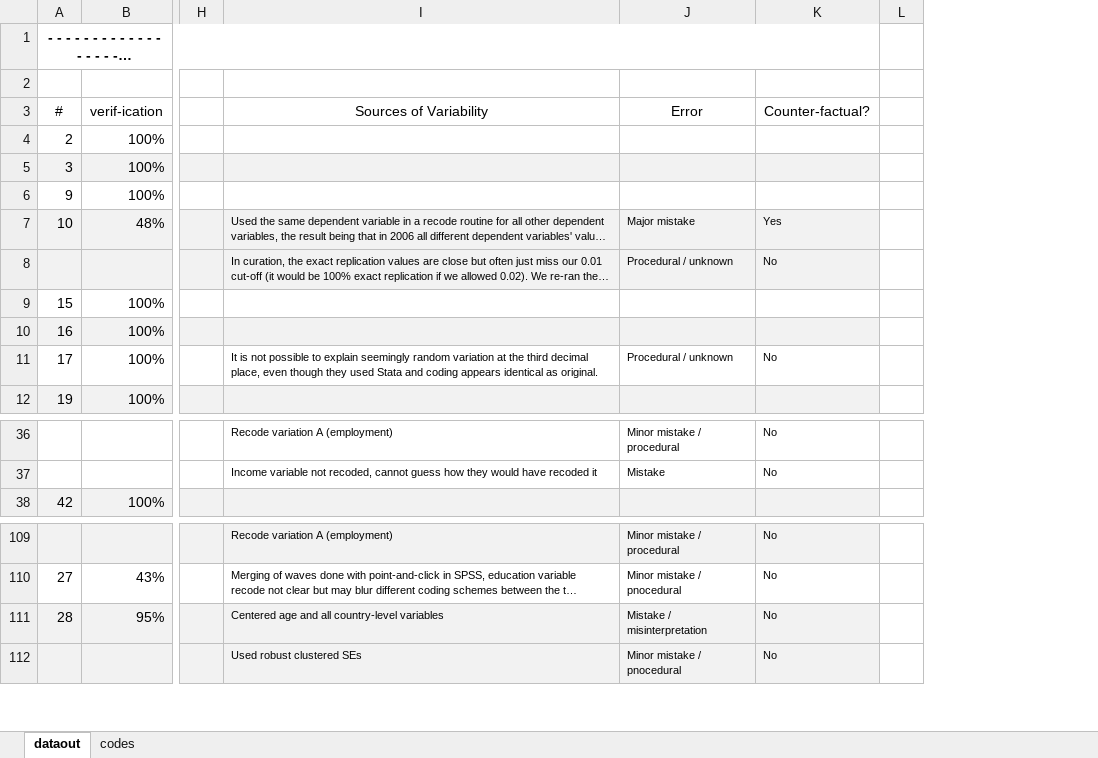
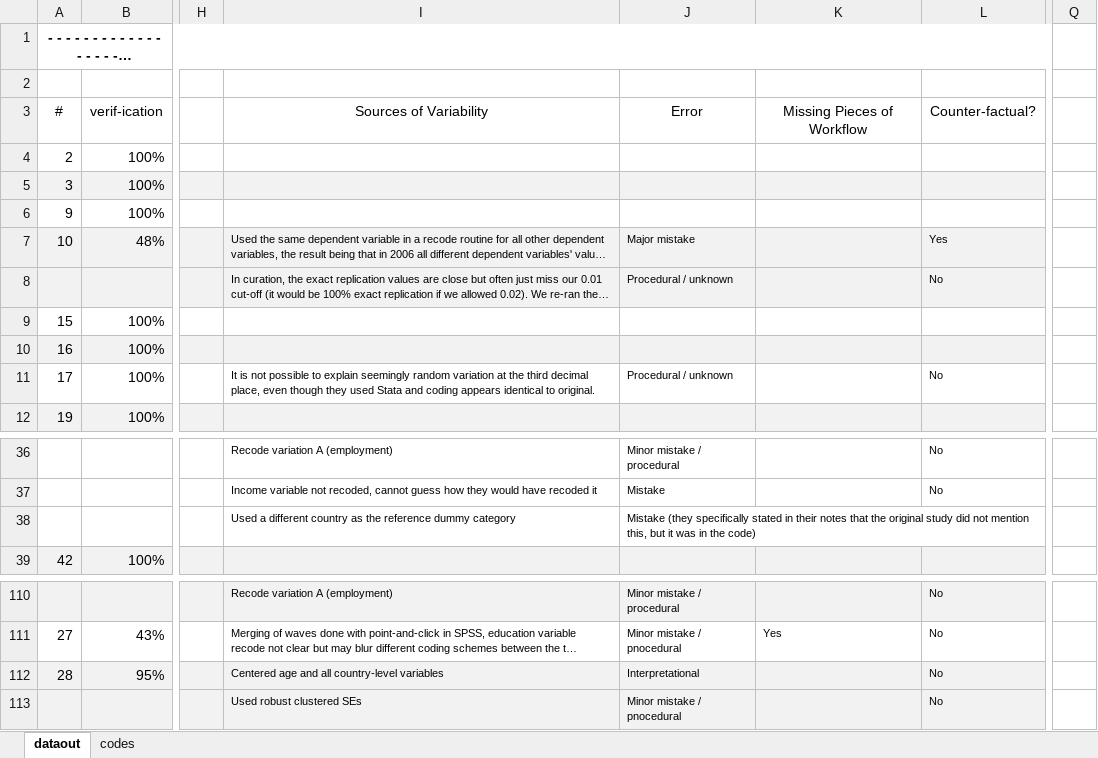
Before and after one commit to nbreznau/how_many_replicators, an Excel workbook: results/dataout_print.xlsx, sheet dataout, drawn as a sheet; only a part is shown, gaps mark what is left out; long unchanged cells end in …; values as stored, in another font and other column widths than the file's, no borders; removed rows and columns are numbered as before the commit, all else as after; rows hold the shown columns only; the diff names each change by its address in the sheet, - before the commit and + after, or states it on an @@ line.

```diff
--- a/results/dataout_print.xlsx (sheet dataout)
+++ b/results/dataout_print.xlsx (sheet dataout)
+column K, row 3: Missing Pieces of Workflow; row 111: Yes
-column L, empty
+column Q, empty
-I11: …appears identical as original.
+I11: …appears identical to original.
+row 38:  |  |  | Used a different country as the reference dummy category | Mistake (they specifically stated in their notes that the original study did not mention this, but it was in the code)
-J112: Mistake / misinterpretation
+J112: Interpretational
```
Also changed, not shown: 17 other files.
